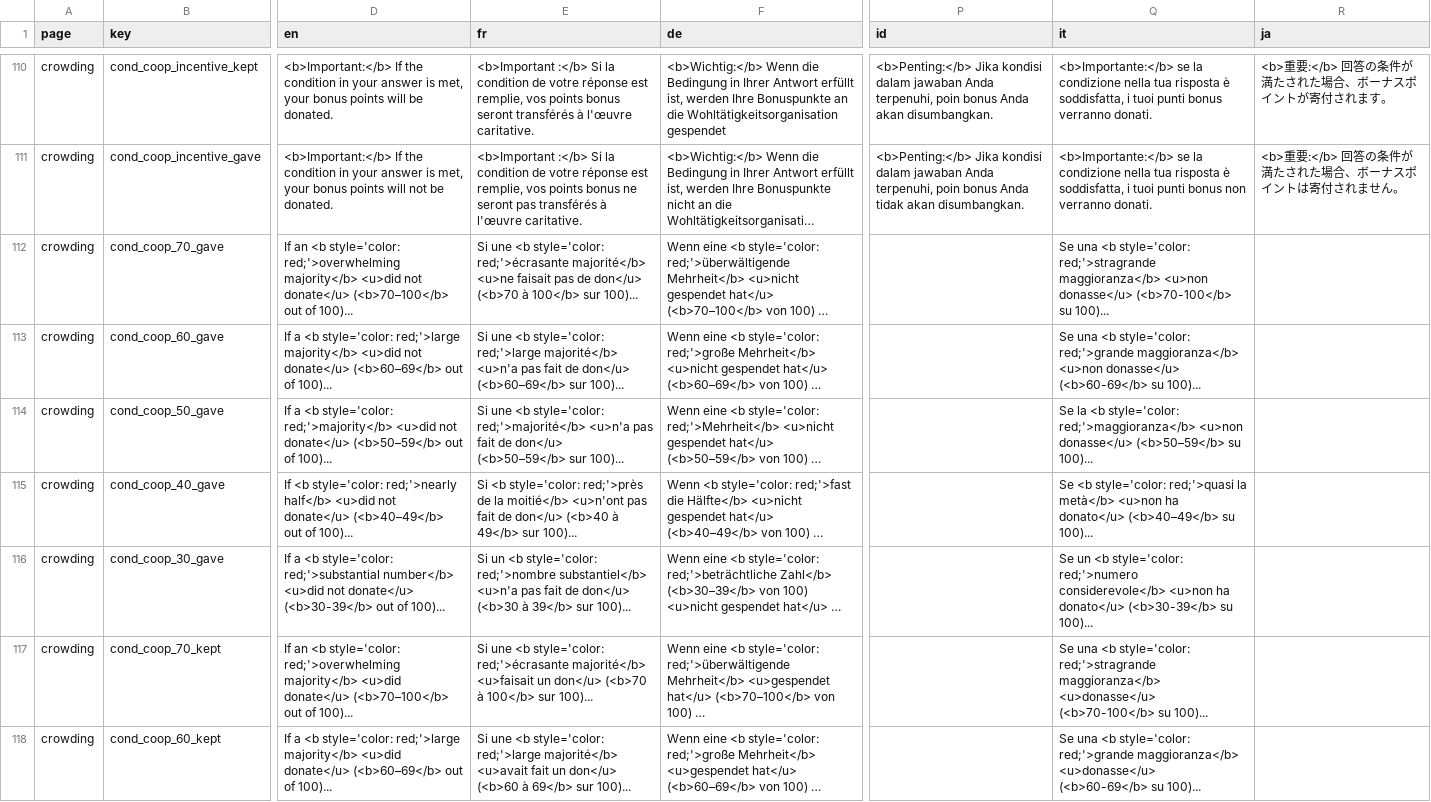
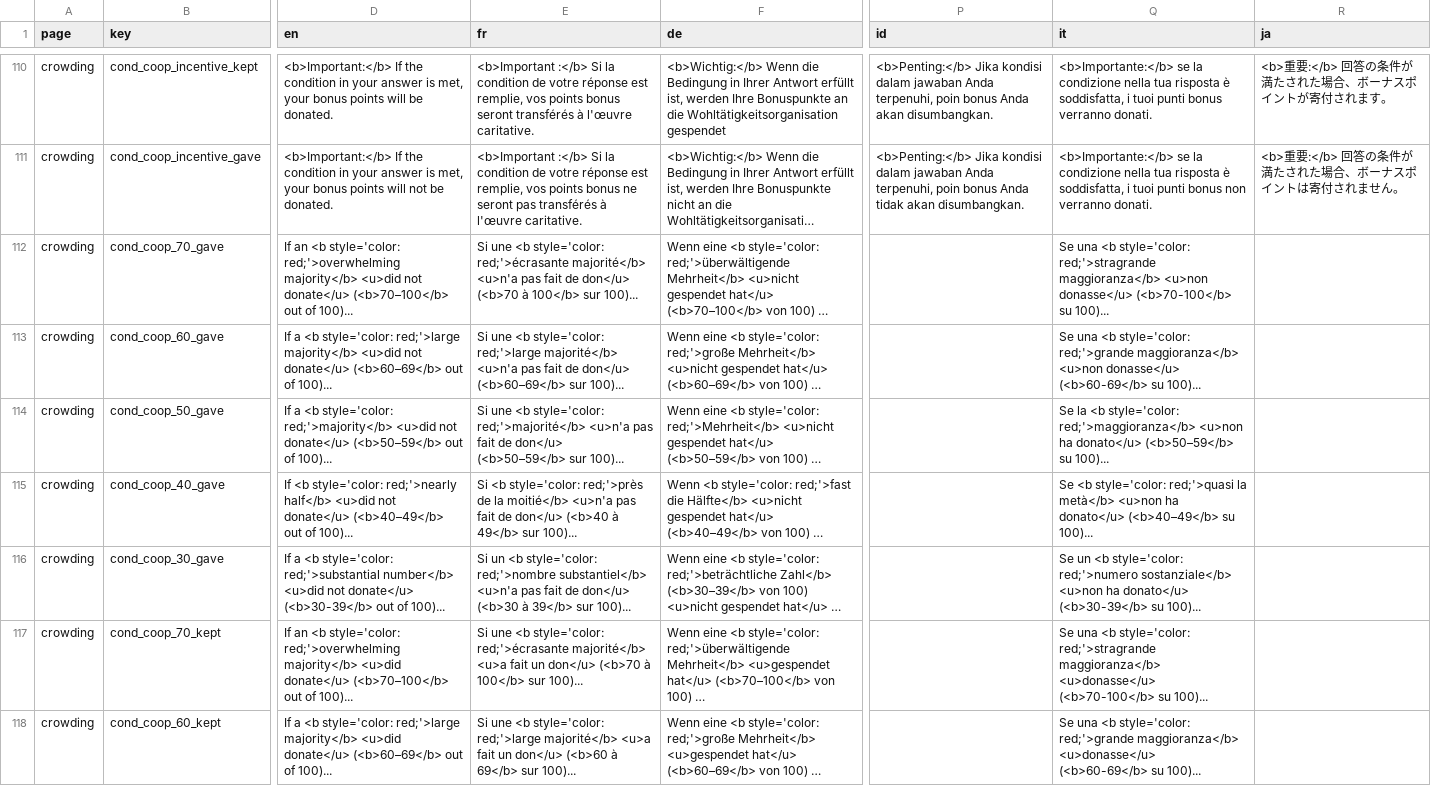
Before and after one commit to Charlotte-exp/TPP_game, a CSV file: _static/global/translations.csv, drawn as a sheet; only a part is shown, gaps mark what is left out; long unchanged cells end in …; the diff covers the shown part only; the diff names each change by its address in the sheet, - before the commit and + after, or states it on an @@ line.

```diff
--- a/_static/global/translations.csv
+++ b/_static/global/translations.csv
-E112 (fr): …red;'>écrasante majorité</b> <u>ne faisait pas de don</u>…
+E112 (fr): …red;'>écrasante majorité</b> <u>n'a pas fait de don</u>…
-Q114 (it): …red;'>maggioranza</b> <u>non donasse</u> (<b>50–59</b> su…
+Q114 (it): …red;'>maggioranza</b> <u>non ha donato</u> (<b>50–59</b> su…
-E115 (fr): …la moitié</b> <u>n'ont pas fait…
+E115 (fr): …la moitié</b> <u>n'a pas fait…
-Q116 (it): …style='color: red;'>numero considerevole</b> <u>non ha…
+Q116 (it): …style='color: red;'>numero sostanziale</b> <u>non ha…
-E117 (fr): …red;'>écrasante majorité</b> <u>faisait un don</u>…
+E117 (fr): …red;'>écrasante majorité</b> <u>a fait un don</u>…
-E118 (fr): …red;'>large majorité</b> <u>avait fait un…
+E118 (fr): …red;'>large majorité</b> <u>a fait un…
```
Also changed, not shown: 179 edited cells elsewhere in this file.
